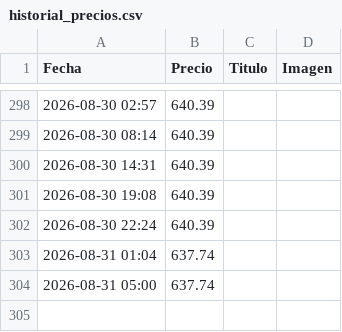
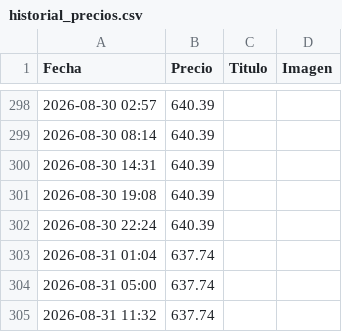
Before and after one commit to rastreadorlumix/panel-precios, a CSV file: historial_precios.csv, drawn as a sheet; only a part is shown, gaps mark what is left out.

```diff
--- a/historial_precios.csv
+++ b/historial_precios.csv
@@ -304 +304,2 @@ Fecha,Precio,Titulo,Imagen
 2026-08-31 05:00,637.74,,
+2026-08-31 11:32,637.74,,
```
Also changed, not shown: 1 other file.
